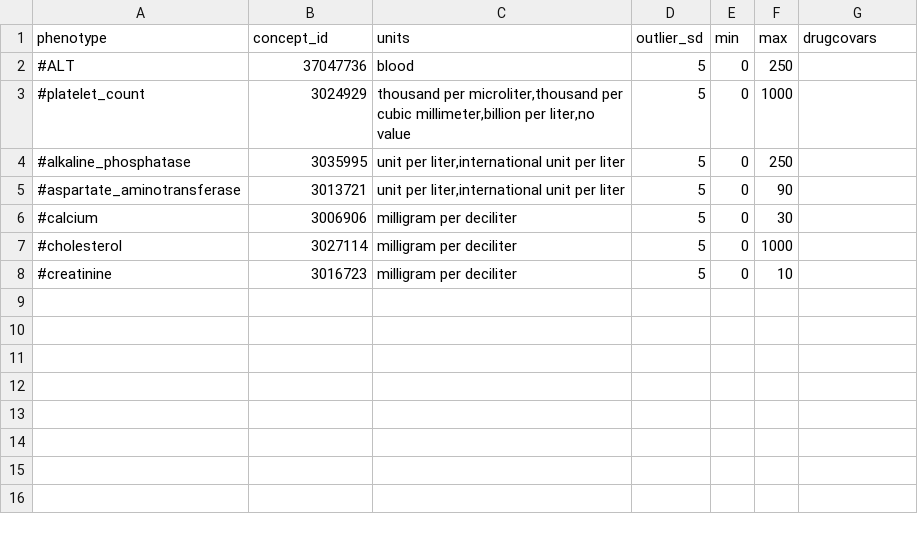
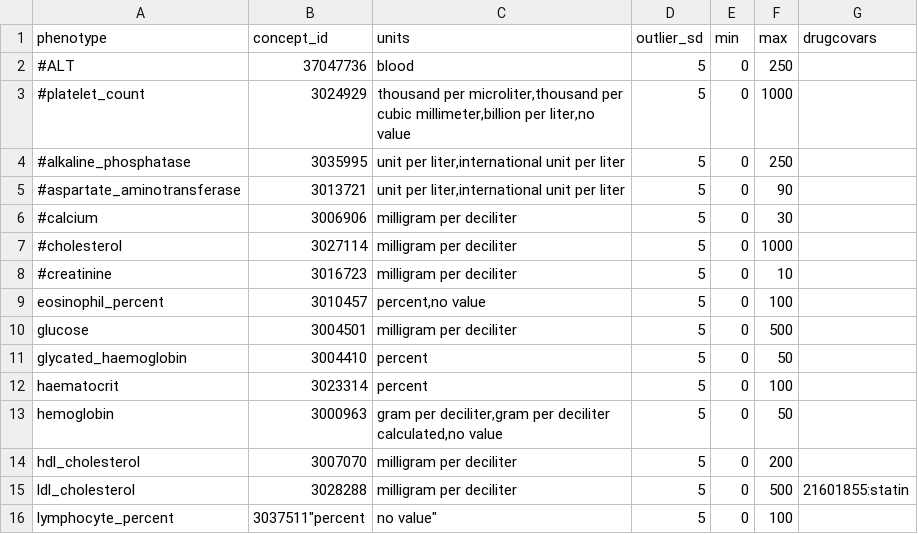
Before and after one commit to yliu1268/cast-workflows, a CSV file: gwas/aou/phenotype_preprocessing/quantitative_phenotypes.csv, drawn as a sheet; the diff names each change by its address in the sheet, - before the commit and + after, or states it on an @@ line.

Commit message:
adding quant phenotyp[es

```diff
--- a/gwas/aou/phenotype_preprocessing/quantitative_phenotypes.csv
+++ b/gwas/aou/phenotype_preprocessing/quantitative_phenotypes.csv
+row 9: eosinophil_percent | 3010457 | percent,no value | 5 | 0 | 100
+row 10: glucose | 3004501 | milligram per deciliter | 5 | 0 | 500
+row 11: glycated_haemoglobin | 3004410 | percent | 5 | 0 | 50
+row 12: haematocrit | 3023314 | percent | 5 | 0 | 100
+row 13: hemoglobin | 3000963 | gram per deciliter,gram per deciliter calculated,no value | 5 | 0 | 50
+row 14: hdl_cholesterol | 3007070 | milligram per deciliter | 5 | 0 | 200
+row 15: ldl_cholesterol | 3028288 | milligram per deciliter | 5 | 0 | 500 | 21601855:statin
+row 16: lymphocyte_percent | 3037511"percent | no value" | 5 | 0 | 100
```
